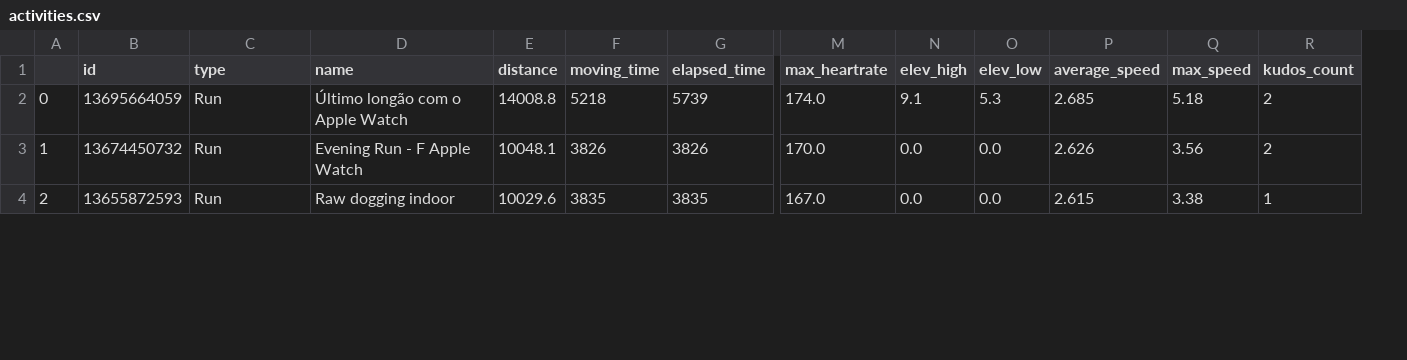
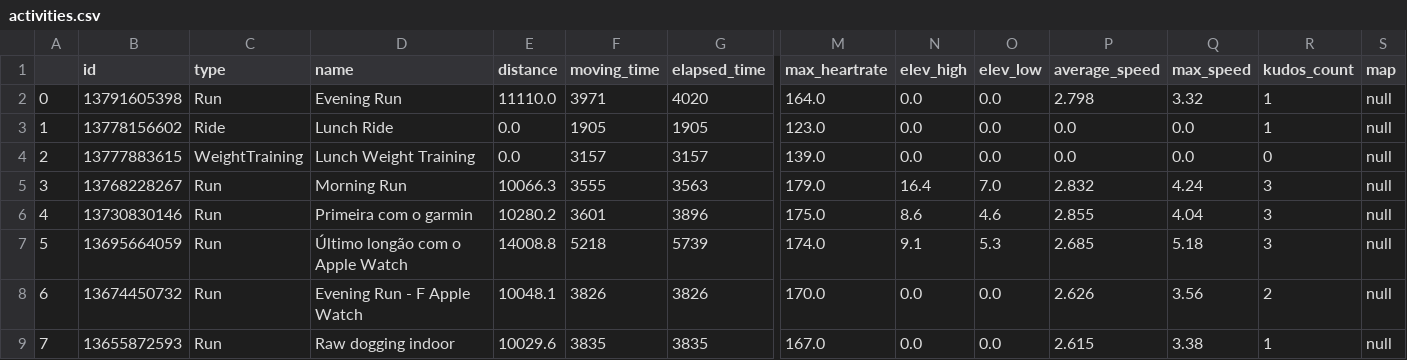
Before and after one commit to CarlosAngelucci/strava_webapp, a CSV file: data/activities.csv, drawn as a sheet; only a part is shown, gaps mark what is left out; addresses are those after the commit; rows hold the shown columns only; the diff names each change by its address in the sheet, - before the commit and + after, or states it on an @@ line.

```diff
--- a/data/activities.csv
+++ b/data/activities.csv
+column S (map), rows 7-9: all null
+row 2: 0 | 13791605398 | Run | Evening Run | 11110.0 | 3971 | 4020 | 164.0 | 0.0 | 0.0 | 2.798 | 3.32 | 1 | null
+row 3: 1 | 13778156602 | Ride | Lunch Ride | 0.0 | 1905 | 1905 | 123.0 | 0.0 | 0.0 | 0.0 | 0.0 | 1 | null
+row 4: 2 | 13777883615 | WeightTraining | Lunch Weight Training | 0.0 | 3157 | 3157 | 139.0 | 0.0 | 0.0 | 0.0 | 0.0 | 0 | null
+row 5: 3 | 13768228267 | Run | Morning Run | 10066.3 | 3555 | 3563 | 179.0 | 16.4 | 7.0 | 2.832 | 4.24 | 3 | null
+row 6: 4 | 13730830146 | Run | Primeira com o garmin | 10280.2 | 3601 | 3896 | 175.0 | 8.6 | 4.6 | 2.855 | 4.04 | 3 | null
@@ column A renumbered from row 7 down @@
-R7 (kudos_count): 2
+R7 (kudos_count): 3
```
Also changed, not shown: 2 other files.
